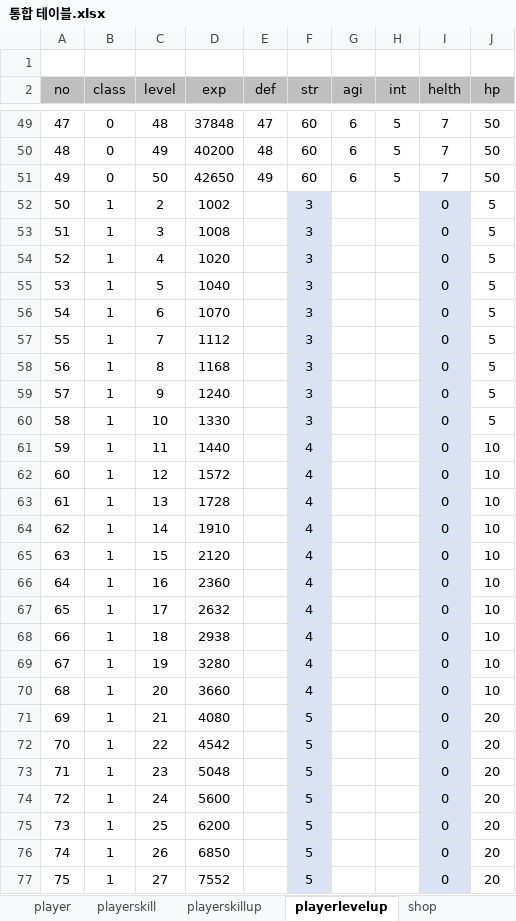
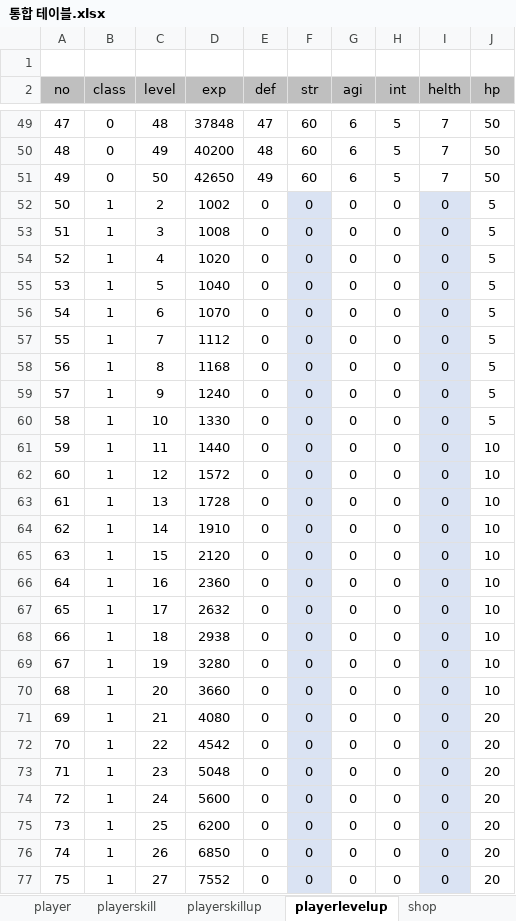
Before and after one commit to korleinster/gamebusdriver, an Excel workbook: plan/2.테이블/통합 테이블.xlsx, sheet playerlevelup, drawn as a sheet; only a part is shown, gaps mark what is left out; values as stored, in another font and other column widths than the file's, no borders; charts and pictures not drawn; the diff covers the shown part only; the diff names each change by its address in the sheet, - before the commit and + after, or states it on an @@ line.

```diff
--- a/plan/2.테이블/통합 테이블.xlsx (sheet playerlevelup)
+++ b/plan/2.테이블/통합 테이블.xlsx (sheet playerlevelup)
-E52:E77 (def): (empty)
+E52:E77 (def): 0
-F52:F60 (str): 3
+F52:F60 (str): 0
-G52:G77 (agi): (empty)
+G52:G77 (agi): 0
-H52:H77 (int): (empty)
+H52:H77 (int): 0
-F61:F70 (str): 4
+F61:F70 (str): 0
-F71:F77 (str): 5
+F71:F77 (str): 0
```
Also changed, not shown: 92 edited cells and cell formats elsewhere in this sheet, formulas that keep their value, charts or pictures, 2 other files.
